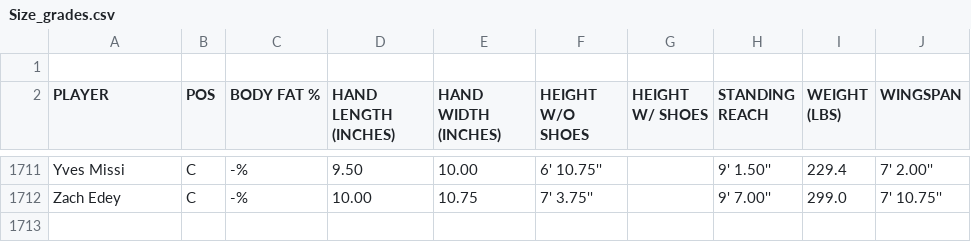
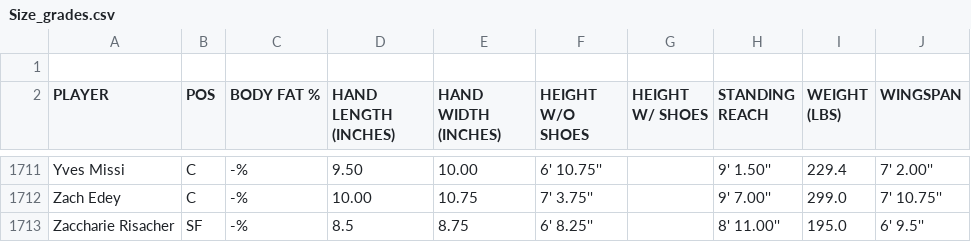
Before and after one commit to nkal22/combine_score, a CSV file: Size_grades.csv, drawn as a sheet; only a part is shown, gaps mark what is left out; the diff names each change by its address in the sheet, - before the commit and + after, or states it on an @@ line.

Commit message:
Update Size_grades.csv

```diff
--- a/Size_grades.csv
+++ b/Size_grades.csv
+row 1713: Zaccharie Risacher | SF | -% | 8.5 | 8.75 | 6' 8.25'' |  | 8' 11.00'' | 195.0 | 6' 9.5''
```
